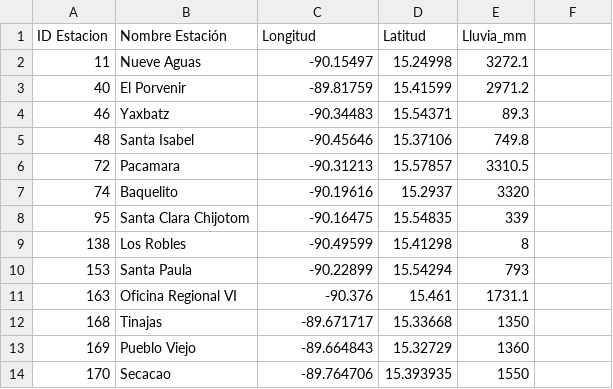
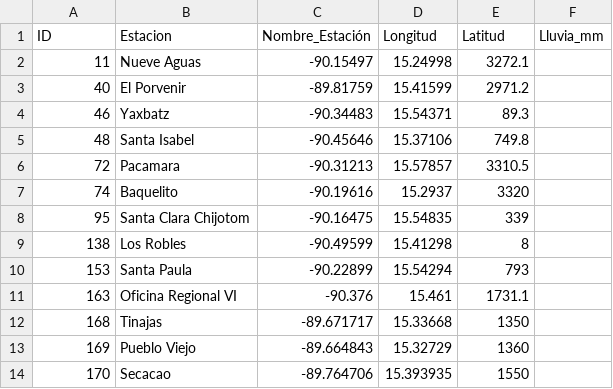
Before and after one commit to DarioMacz/SIG_CATIE, a CSV file: Resumen_Estaciones.csv, drawn as a sheet; removed rows and columns are numbered as before the commit, all else as after; the diff names each change by its address in the sheet, - before the commit and + after, or states it on an @@ line.

Commit message:
Update Resumen_Estaciones.csv

```diff
--- a/Resumen_Estaciones.csv
+++ b/Resumen_Estaciones.csv
-row 1: ID Estacion | Nombre Estación | Longitud | Latitud | Lluvia_mm
+row 1: ID | Estacion | Nombre_Estación | Longitud | Latitud | Lluvia_mm
```
